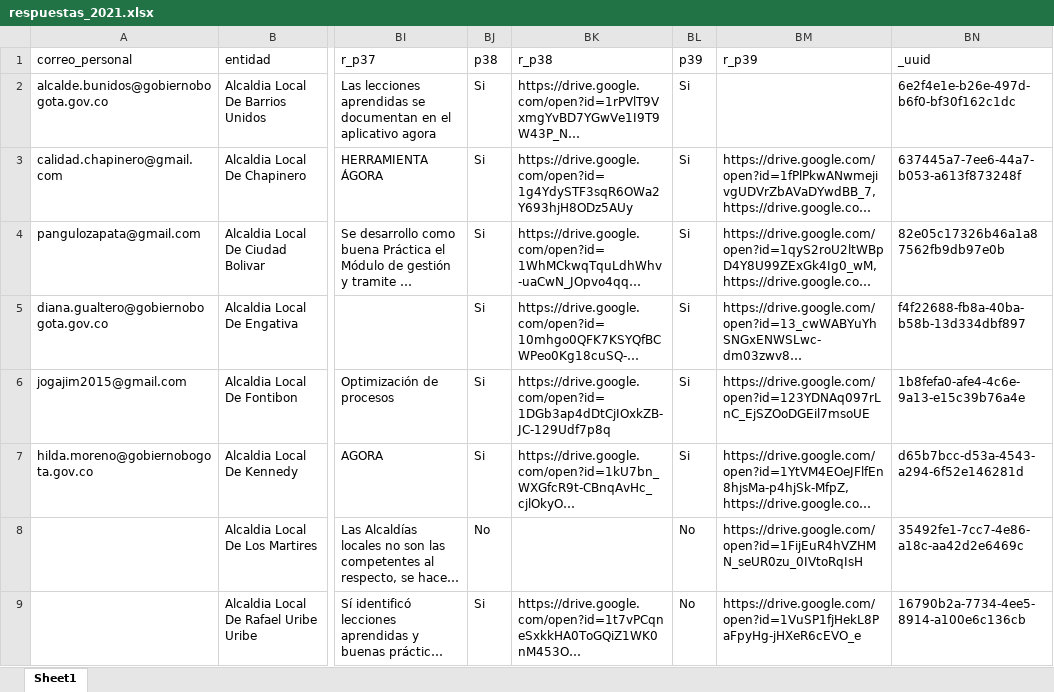
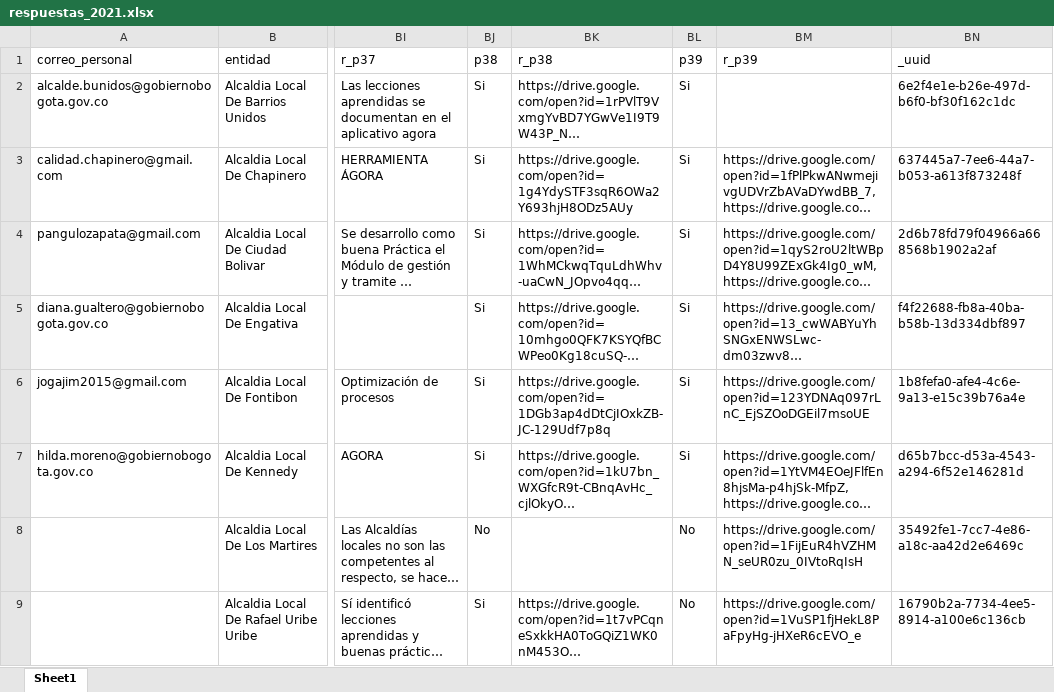
Before and after one commit to Juanjomarg/Aplicativo-Visualizacion-Respuestas-IIP2023, an Excel workbook: files/respuestas/2021/respuestas_2021.xlsx, sheet Sheet1, drawn as a sheet; only a part is shown, gaps mark what is left out; long unchanged cells end in …; values as stored, in another font and other column widths than the file's, no cell formats; the diff names each change by its address in the sheet, - before the commit and + after, or states it on an @@ line.

```diff
--- a/files/respuestas/2021/respuestas_2021.xlsx (sheet Sheet1)
+++ b/files/respuestas/2021/respuestas_2021.xlsx (sheet Sheet1)
-BN4 (_uuid): 82e05c17326b46a1a87562fb9db97e0b
+BN4 (_uuid): 2d6b78fd79f04966a668568b1902a2af
```
Also changed, not shown: cell formats, files/respuestas/2023/respuestas_2023.xlsx, files/separadas/repeat_p21.xlsx, 37 other files.
